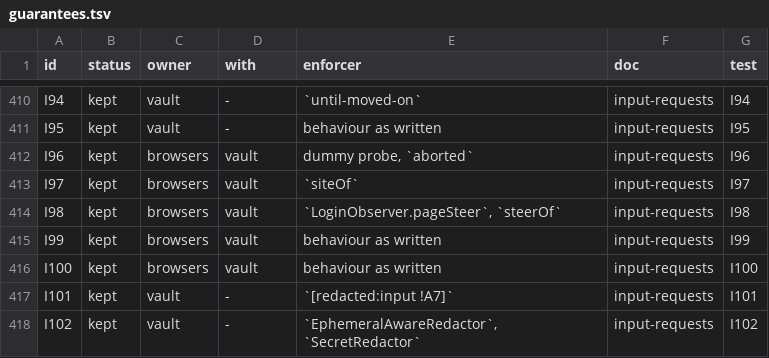
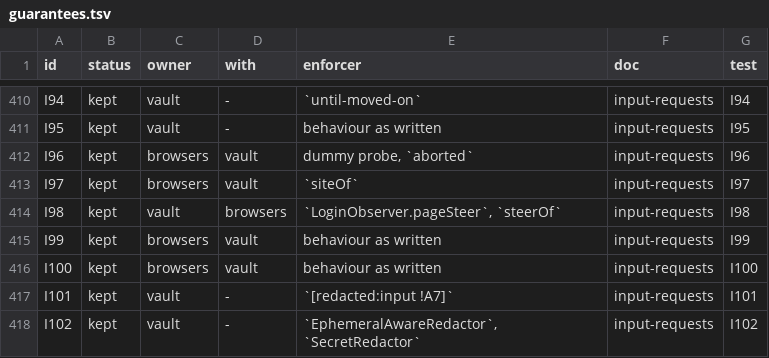
Before and after one commit to kirinnee/ferretry, a TSV file: docs/rebuild/guarantees.tsv, drawn as a sheet; only a part is shown, gaps mark what is left out.

Commit message:
chore(rebuild): I98 is owned by the Vault, with Browsers
The Vault's sign-in lock enforces it (LoginObserver.pageSteer, steerOf);
Browsers only tells it what a page did. The ledger row, both port briefs
and the generator's owner overrides say so, and check --strict no longer
reports I98.

```diff
--- a/docs/rebuild/guarantees.tsv
+++ b/docs/rebuild/guarantees.tsv
@@ -413,3 +413,3 @@ I96	kept	browsers	vault	dummy probe, `aborted`	input-requests	I96
 I97	kept	browsers	vault	`siteOf`	input-requests	I97
-I98	kept	browsers	vault	`LoginObserver.pageSteer`, `steerOf`	input-requests	I98
+I98	kept	vault	browsers	`LoginObserver.pageSteer`, `steerOf`	input-requests	I98
 I99	kept	browsers	vault	behaviour as written	input-requests	I99
```
Also changed, not shown: 3 other files.
